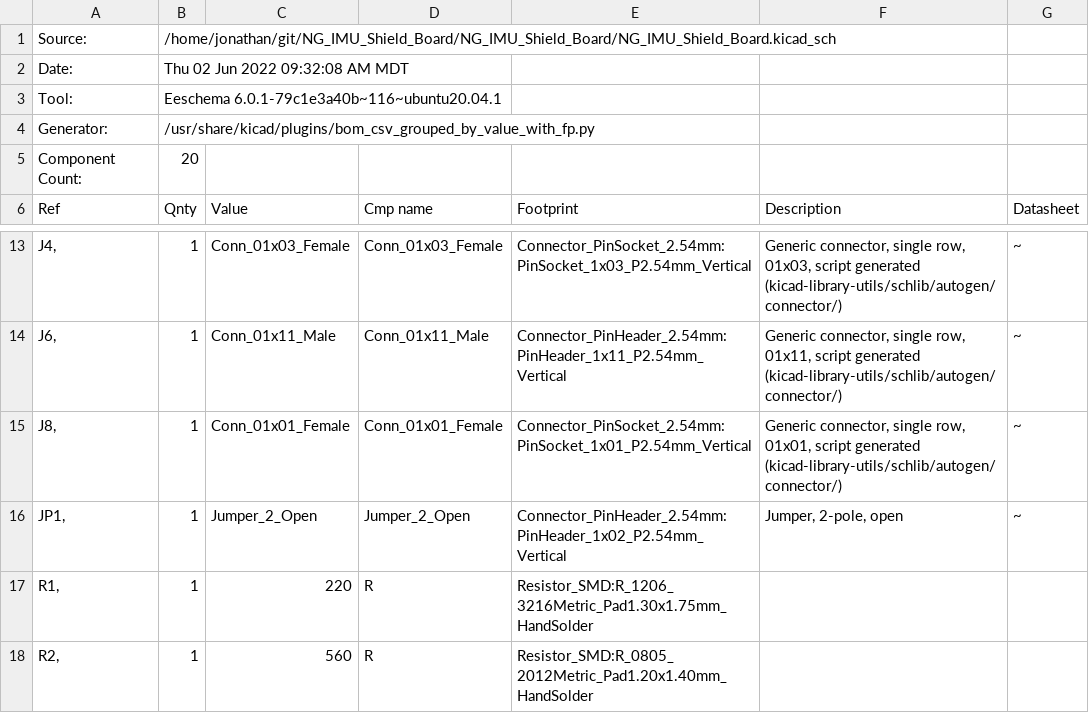
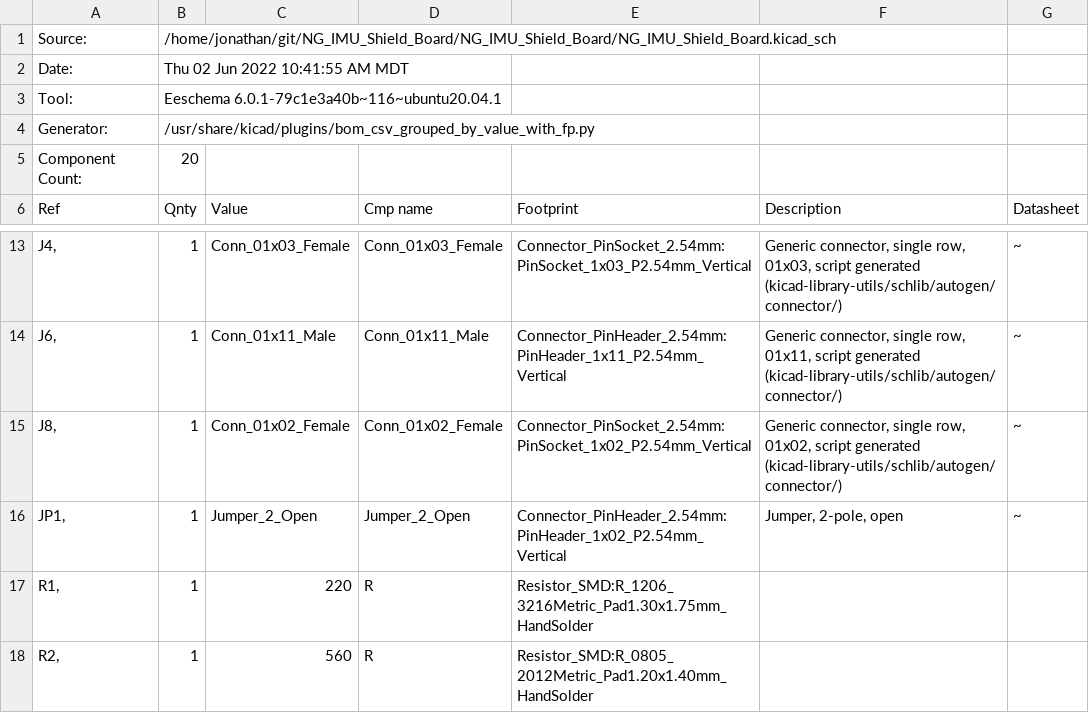
Before and after one commit to utahrobotics/NG_IMU_Shield_Board, a CSV file: NG_IMU_Shield_Board/NG_IMU_Shield_Board.csv, drawn as a sheet; only a part is shown, gaps mark what is left out.

Commit message:
Added pin socket to allow disabling power with a jumper

```diff
--- a/NG_IMU_Shield_Board/NG_IMU_Shield_Board.csv
+++ b/NG_IMU_Shield_Board/NG_IMU_Shield_Board.csv
@@ -1,3 +1,3 @@
 "Source:","/home/jonathan/git/NG_IMU_Shield_Board/NG_IMU_Shield_Board/NG_IMU_Shield_Board.kicad_sch"
-"Date:","Thu 02 Jun 2022 09:32:08 AM MDT"
+"Date:","Thu 02 Jun 2022 10:41:55 AM MDT"
 "Tool:","Eeschema 6.0.1-79c1e3a40b~116~ubuntu20.04.1"
@@ -14,3 +14,3 @@
 "J6, ","1","Conn_01x11_Male","Conn_01x11_Male","Connector_PinHeader_2.54mm:PinHeader_1x11_P2.54mm_Vertical","Generic connector, single row, 01x11, script generated (kicad-library-utils/schlib/autogen/connector/)","~"
-"J8, ","1","Conn_01x01_Female","Conn_01x01_Female","Connector_PinSocket_2.54mm:PinSocket_1x01_P2.54mm_Vertical","Generic connector, single row, 01x01, script generated (kicad-library-utils/schlib/autogen/connector/)","~"
+"J8, ","1","Conn_01x02_Female","Conn_01x02_Female","Connector_PinSocket_2.54mm:PinSocket_1x02_P2.54mm_Vertical","Generic connector, single row, 01x02, script generated (kicad-library-utils/schlib/autogen/connector/)","~"
 "JP1, ","1","Jumper_2_Open","Jumper_2_Open","Connector_PinHeader_2.54mm:PinHeader_1x02_P2.54mm_Vertical","Jumper, 2-pole, open","~"
```
Also changed, not shown: 4 other files.
